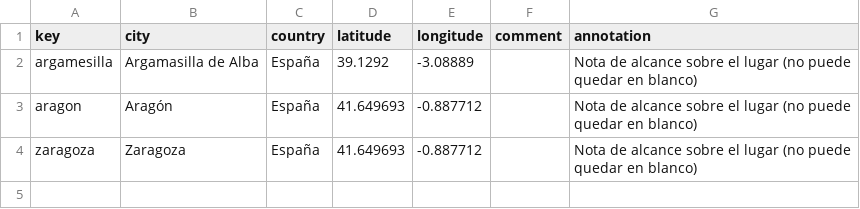
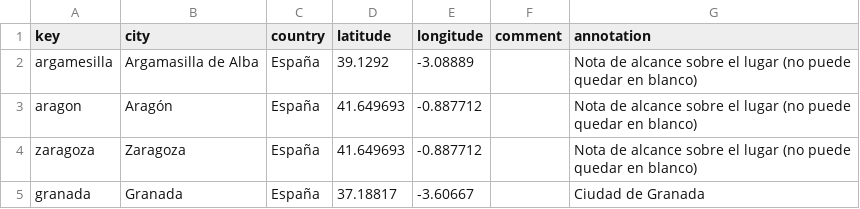
Before and after one commit to gabrielcalarco/ejemplo-colecciones, a CSV file: _data/placename_main.csv, drawn as a sheet; the diff names each change by its address in the sheet, - before the commit and + after, or states it on an @@ line.

```diff
--- a/_data/placename_main.csv
+++ b/_data/placename_main.csv
+row 5: granada | Granada | España | 37.18817 | -3.60667 |  | Ciudad de Granada
```
Also changed, not shown: 2 other files.
